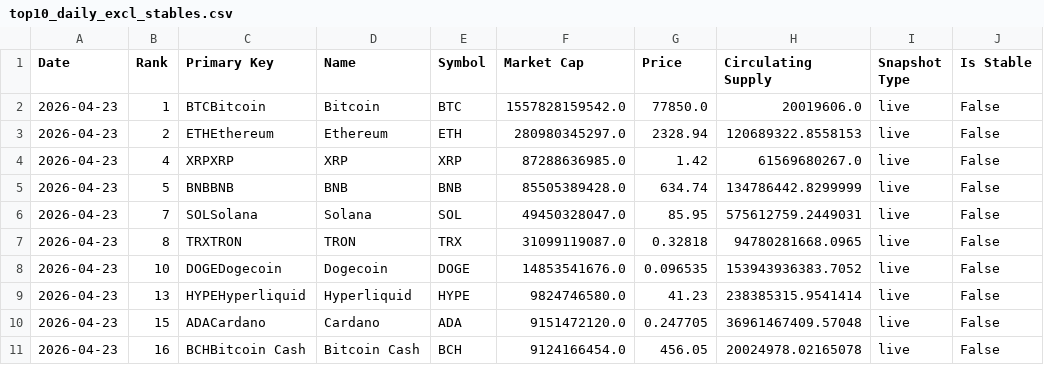
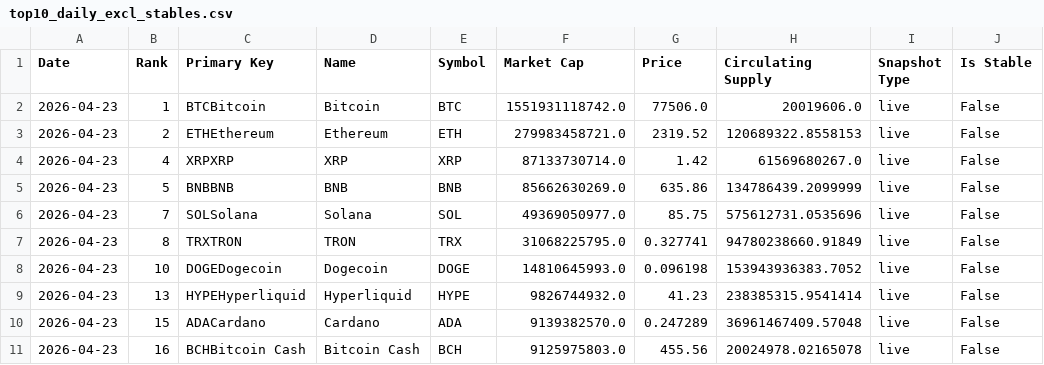
Before and after one commit to w-s-bitcoin/animations, a CSV file: webapps/bitcoin_dominance/webapp_data/top10_daily_excl_stables.csv, drawn as a sheet.

```diff
--- a/webapps/bitcoin_dominance/webapp_data/top10_daily_excl_stables.csv
+++ b/webapps/bitcoin_dominance/webapp_data/top10_daily_excl_stables.csv
@@ -1,11 +1,11 @@
 Date,Rank,Primary Key,Name,Symbol,Market Cap,Price,Circulating Supply,Snapshot Type,Is Stable
-2026-04-23,1,BTCBitcoin,Bitcoin,BTC,1557828159542.0,77850.0,20019606.0,live,False
-2026-04-23,2,ETHEthereum,Ethereum,ETH,280980345297.0,2328.94,120689322.8558153,live,False
-2026-04-23,4,XRPXRP,XRP,XRP,87288636985.0,1.42,61569680267.0,live,False
-2026-04-23,5,BNBBNB,BNB,BNB,85505389428.0,634.74,134786442.8299999,live,False
-2026-04-23,7,SOLSolana,Solana,SOL,49450328047.0,85.95,575612759.2449031,live,False
-2026-04-23,8,TRXTRON,TRON,TRX,31099119087.0,0.32818,94780281668.0965,live,False
-2026-04-23,10,DOGEDogecoin,Dogecoin,DOGE,14853541676.0,0.096535,153943936383.7052,live,False
-2026-04-23,13,HYPEHyperliquid,Hyperliquid,HYPE,9824746580.0,41.23,238385315.9541414,live,False
-2026-04-23,15,ADACardano,Cardano,ADA,9151472120.0,0.247705,36961467409.57048,live,False
-2026-04-23,16,BCHBitcoin Cash,Bitcoin Cash,BCH,9124166454.0,456.05,20024978.02165078,live,False
+2026-04-23,1,BTCBitcoin,Bitcoin,BTC,1551931118742.0,77506.0,20019606.0,live,False
+2026-04-23,2,ETHEthereum,Ethereum,ETH,279983458721.0,2319.52,120689322.8558153,live,False
+2026-04-23,4,XRPXRP,XRP,XRP,87133730714.0,1.42,61569680267.0,live,False
+2026-04-23,5,BNBBNB,BNB,BNB,85662630269.0,635.86,134786439.2099999,live,False
+2026-04-23,7,SOLSolana,Solana,SOL,49369050977.0,85.75,575612731.0535696,live,False
+2026-04-23,8,TRXTRON,TRON,TRX,31068225795.0,0.327741,94780238660.91849,live,False
+2026-04-23,10,DOGEDogecoin,Dogecoin,DOGE,14810645993.0,0.096198,153943936383.7052,live,False
+2026-04-23,13,HYPEHyperliquid,Hyperliquid,HYPE,9826744932.0,41.23,238385315.9541414,live,False
+2026-04-23,15,ADACardano,Cardano,ADA,9139382570.0,0.247289,36961467409.57048,live,False
+2026-04-23,16,BCHBitcoin Cash,Bitcoin Cash,BCH,9125975803.0,455.56,20024978.02165078,live,False
```
Also changed, not shown: assets/daily_price.csv, webapps/bitcoin_dominance/webapp_data/top10_daily_incl_stables.csv, 13 other files.
